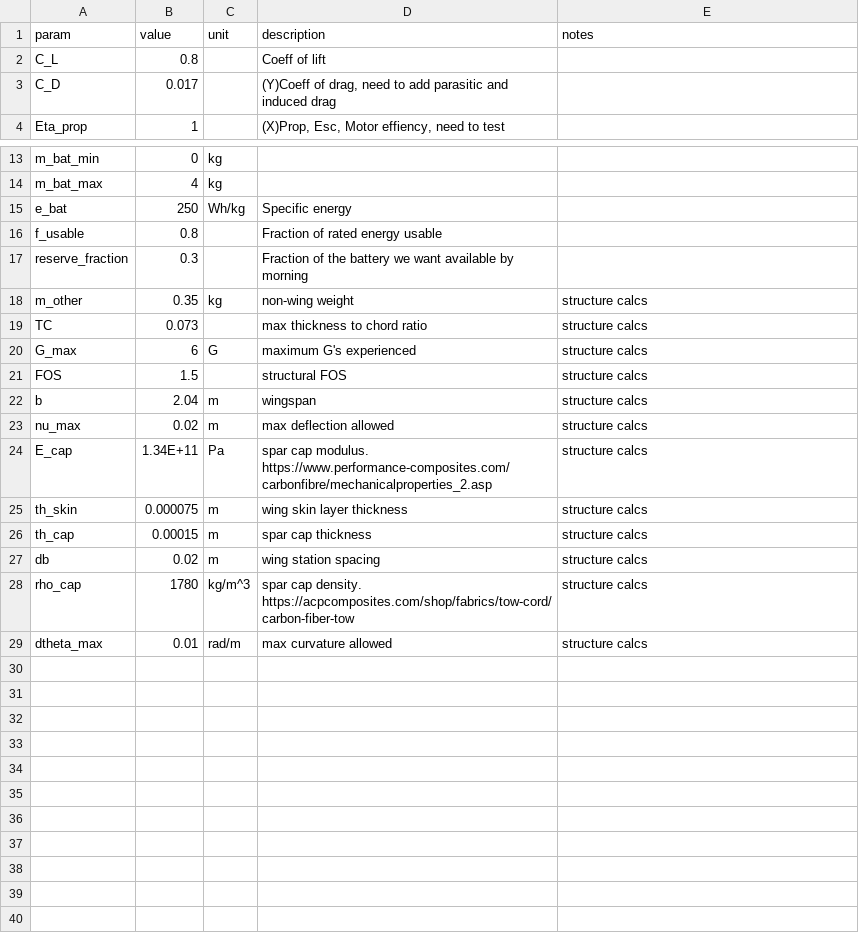
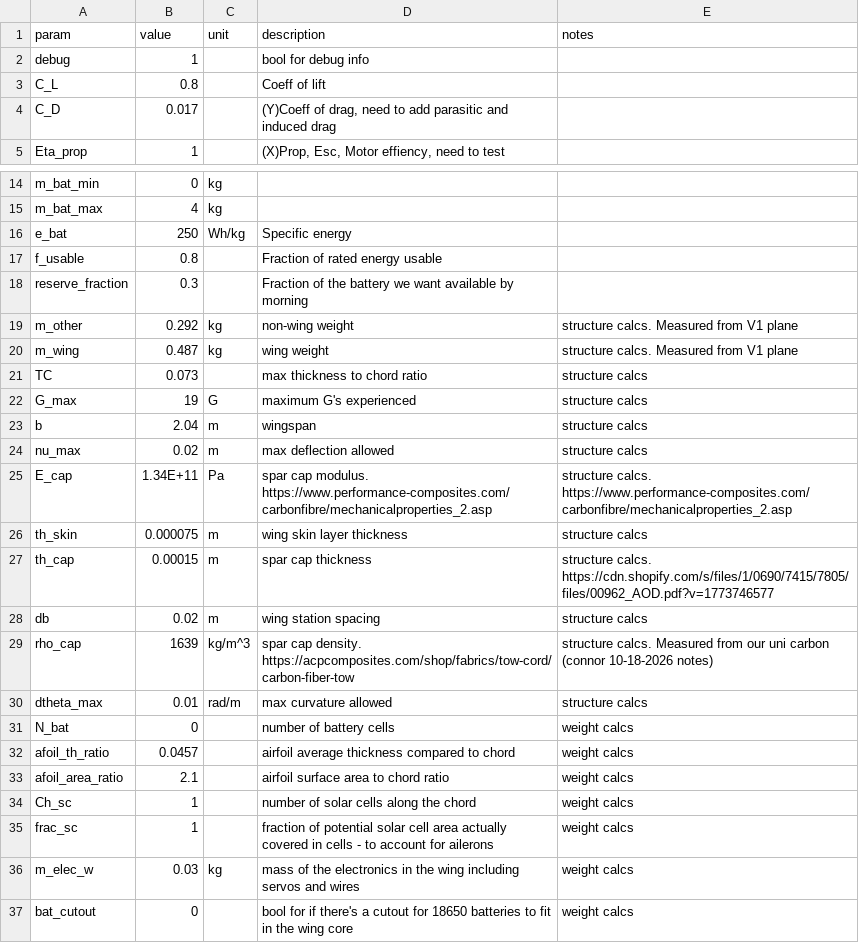
Before and after one commit to Palouse-Aerospace/solar-powertrain-model, a CSV file: params.csv, drawn as a sheet; only a part is shown, gaps mark what is left out; the diff covers the shown part only.

Commit message:
total mass calc

```diff
--- a/params.csv
+++ b/params.csv
@@ -1,2 +1,3 @@
 param,value,unit,description,notes
+debug,1,,bool for debug info,
 C_L,0.8,,Coeff of lift,
@@ -17,13 +18,20 @@ f_usable,0.8,,Fraction of rated energy usable,
 reserve_fraction,0.3,,Fraction of the battery we want available by morning,
-m_other,0.35,kg,non-wing weight,structure calcs
+m_other,0.292,kg,non-wing weight,structure calcs. Measured from V1 plane
+m_wing,0.487,kg,wing weight,structure calcs. Measured from V1 plane
 TC,0.073,,max thickness to chord ratio,structure calcs
-G_max,6,G,maximum G's experienced,structure calcs
-FOS,1.5,,structural FOS,structure calcs
+G_max,19,G,maximum G's experienced,structure calcs
 b,2.04,m,wingspan,structure calcs
 nu_max,0.02,m,max deflection allowed,structure calcs
-E_cap,1.34E+11,Pa,spar cap modulus. https://www.performance-composites.com/carbonfibre/mechanicalproperties_2.asp,structure calcs
+E_cap,1.34E+11,Pa,spar cap modulus. https://www.performance-composites.com/carbonfibre/mechanicalproperties_2.asp,structure calcs. https://www.performance-composites.com/carbonfibre/mechanicalproperties_2.asp
 th_skin,0.000075,m,wing skin layer thickness,structure calcs
-th_cap,0.00015,m,spar cap thickness,structure calcs
+th_cap,0.00015,m,spar cap thickness,structure calcs. https://cdn.shopify.com/s/files/1/0690/7415/7805/files/00962_AOD.pdf?v=1773746577
 db,0.02,m,wing station spacing,structure calcs
-rho_cap,1780,kg/m^3,spar cap density. https://acpcomposites.com/shop/fabrics/tow-cord/carbon-fiber-tow,structure calcs
+rho_cap,1639,kg/m^3,spar cap density. https://acpcomposites.com/shop/fabrics/tow-cord/carbon-fiber-tow,structure calcs. Measured from our uni carbon (connor 10-18-2026 notes)
 dtheta_max,0.01,rad/m,max curvature allowed,structure calcs
+N_bat,0,,number of battery cells,weight calcs
+afoil_th_ratio,0.0457,,airfoil average thickness compared to chord,weight calcs
+afoil_area_ratio,2.1,,airfoil surface area to chord ratio,weight calcs
+Ch_sc,1,,number of solar cells along the chord,weight calcs
+frac_sc,1,,fraction of potential solar cell area actually covered in cells - to account for ailerons,weight calcs
+m_elec_w,0.03,kg,mass of the electronics in the wing including servos and wires,weight calcs
+bat_cutout,0,,bool for if there's a cutout for 18650 batteries to fit in the wing core,weight calcs
```
Also changed, not shown: 3 edited cells elsewhere in this file, 4 other files.
